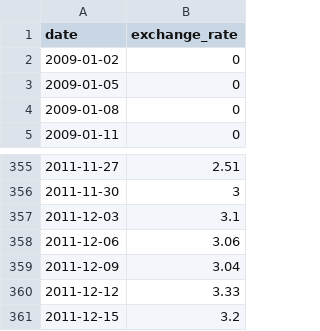
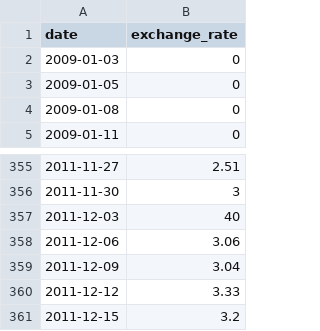
Before and after one commit to NikitaKuydin08/CPP05_09, a CSV file: CPP_09/ex00/data.csv, drawn as a sheet; only a part is shown, gaps mark what is left out.

```diff
--- a/CPP_09/ex00/data.csv
+++ b/CPP_09/ex00/data.csv
@@ -1,3 +1,3 @@
 date,exchange_rate
-2009-01-02,0
+2009-01-03,0
 2009-01-05,0
@@ -356,3 +356,3 @@ date,exchange_rate
 2011-11-30,3
-2011-12-03,3.1
+2011-12-03,40
 2011-12-06,3.06
```
Also changed, not shown: 3 other files.
